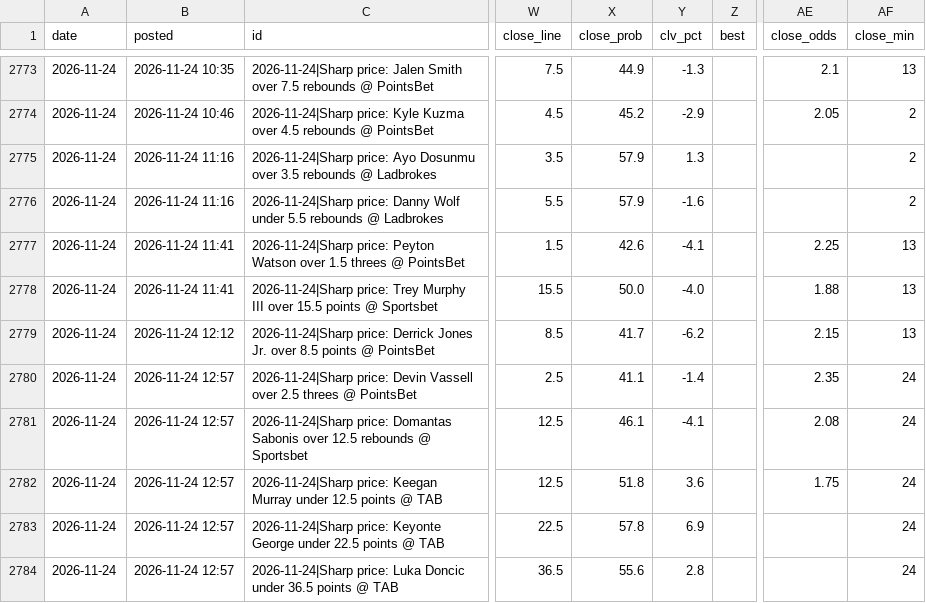
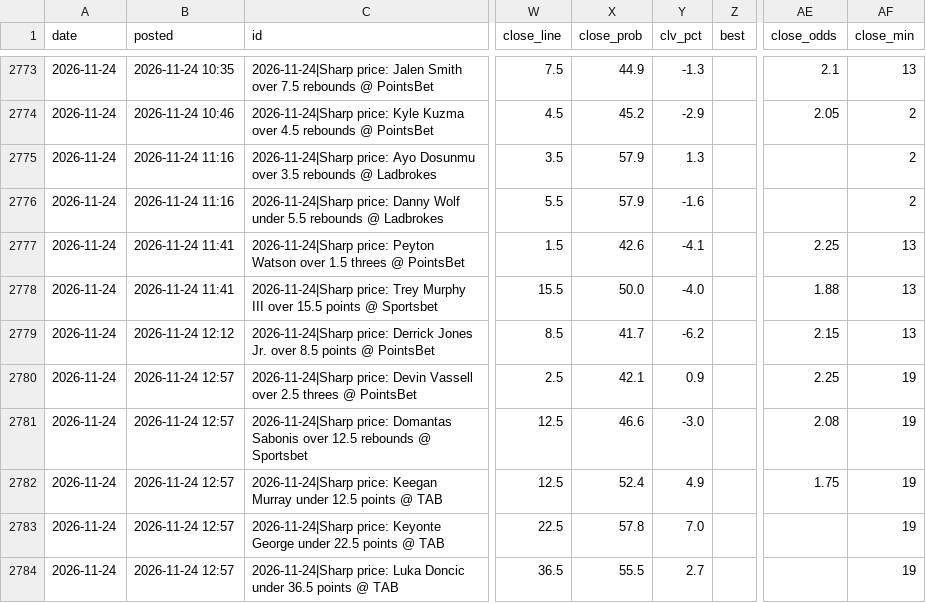
Before and after one commit to andrewkyriacou1993-lang/claudiopunt, a CSV file: data/history.csv, drawn as a sheet; only a part is shown, gaps mark what is left out; the diff covers the shown part only; the diff names each change by its address in the sheet, - before the commit and + after, or states it on an @@ line.

```diff
--- a/data/history.csv
+++ b/data/history.csv
-X2780 (close_prob): 41.1
+X2780 (close_prob): 42.1
-Y2780 (clv_pct): -1.4
+Y2780 (clv_pct): 0.9
-AE2780 (close_odds): 2.35
+AE2780 (close_odds): 2.25
-AF2780:AF2784 (close_min): 24
+AF2780:AF2784 (close_min): 19
-X2781 (close_prob): 46.1
+X2781 (close_prob): 46.6
-Y2781 (clv_pct): -4.1
+Y2781 (clv_pct): -3.0
-X2782 (close_prob): 51.8
+X2782 (close_prob): 52.4
-Y2782 (clv_pct): 3.6
+Y2782 (clv_pct): 4.9
-Y2783 (clv_pct): 6.9
+Y2783 (clv_pct): 7.0
-X2784 (close_prob): 55.6
+X2784 (close_prob): 55.5
-Y2784 (clv_pct): 2.8
+Y2784 (clv_pct): 2.7
```
Also changed, not shown: 3 added rows and 53 edited cells elsewhere in this file, data/best.csv, data/injuries.csv, 22 other files.
